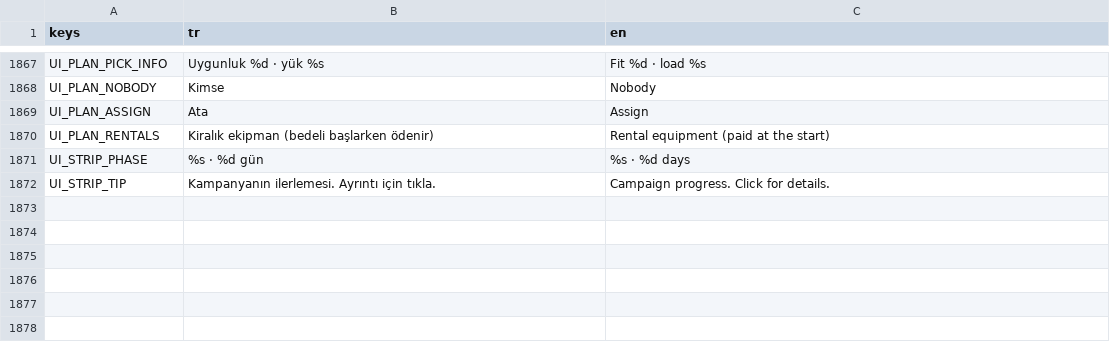
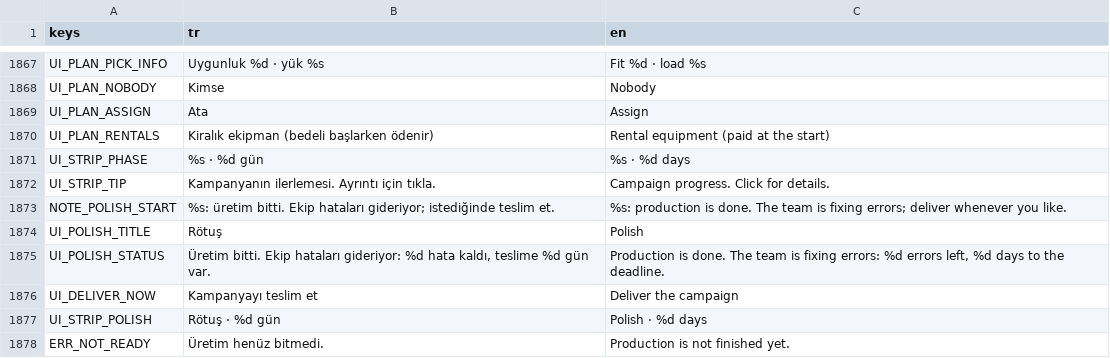
Before and after one commit to onursonmezz/AD_TYCOON, a CSV file: localization/strings.csv, drawn as a sheet; only a part is shown, gaps mark what is left out; the diff names each change by its address in the sheet, - before the commit and + after, or states it on an @@ line.

```diff
--- a/localization/strings.csv
+++ b/localization/strings.csv
+row 1873: NOTE_POLISH_START | %s: üretim bitti. Ekip hataları gideriyor; istediğinde teslim et. | %s: production is done. The team is fixing errors; deliver whenever you like.
+row 1874: UI_POLISH_TITLE | Rötuş | Polish
+row 1875: UI_POLISH_STATUS | Üretim bitti. Ekip hataları gideriyor: %d hata kaldı, teslime %d gün var. | Production is done. The team is fixing errors: %d errors left, %d days to the deadline.
+row 1876: UI_DELIVER_NOW | Kampanyayı teslim et | Deliver the campaign
+row 1877: UI_STRIP_POLISH | Rötuş · %d gün | Polish · %d days
+row 1878: ERR_NOT_READY | Üretim henüz bitmedi. | Production is not finished yet.
```
Also changed, not shown: 17 other files.
